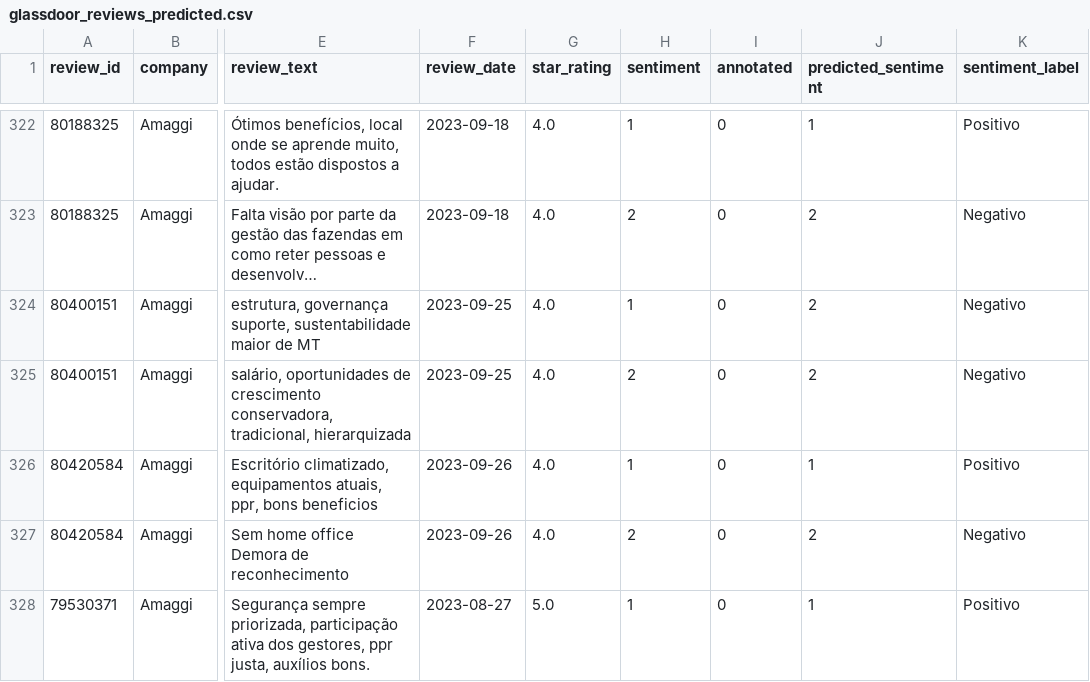
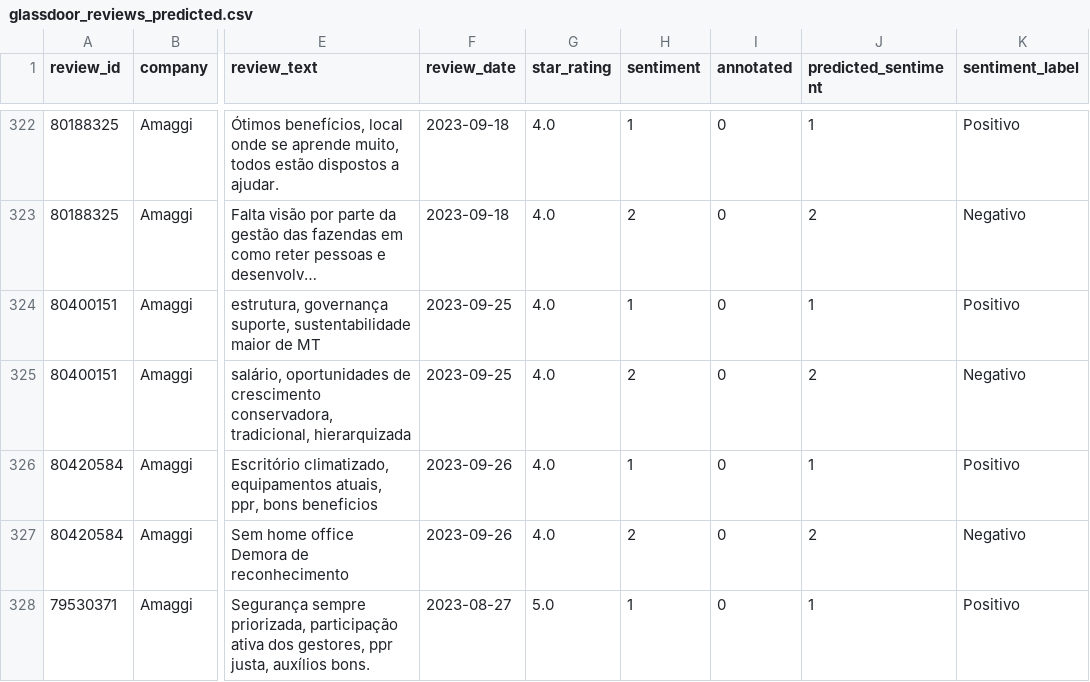
Before and after one commit to stevillis/glassdoor-reviews-report, a CSV file: glassdoor_reviews_predicted.csv, drawn as a sheet; only a part is shown, gaps mark what is left out; long unchanged cells end in …; the diff covers the shown part only; the diff names each change by its address in the sheet, - before the commit and + after, or states it on an @@ line.

```diff
--- a/glassdoor_reviews_predicted.csv
+++ b/glassdoor_reviews_predicted.csv
-J324 (predicted_sentiment): 2
+J324 (predicted_sentiment): 1
-K324 (sentiment_label): Negativo
+K324 (sentiment_label): Positivo
```
Also changed, not shown: 160 edited cells elsewhere in this file, 9 other files.
